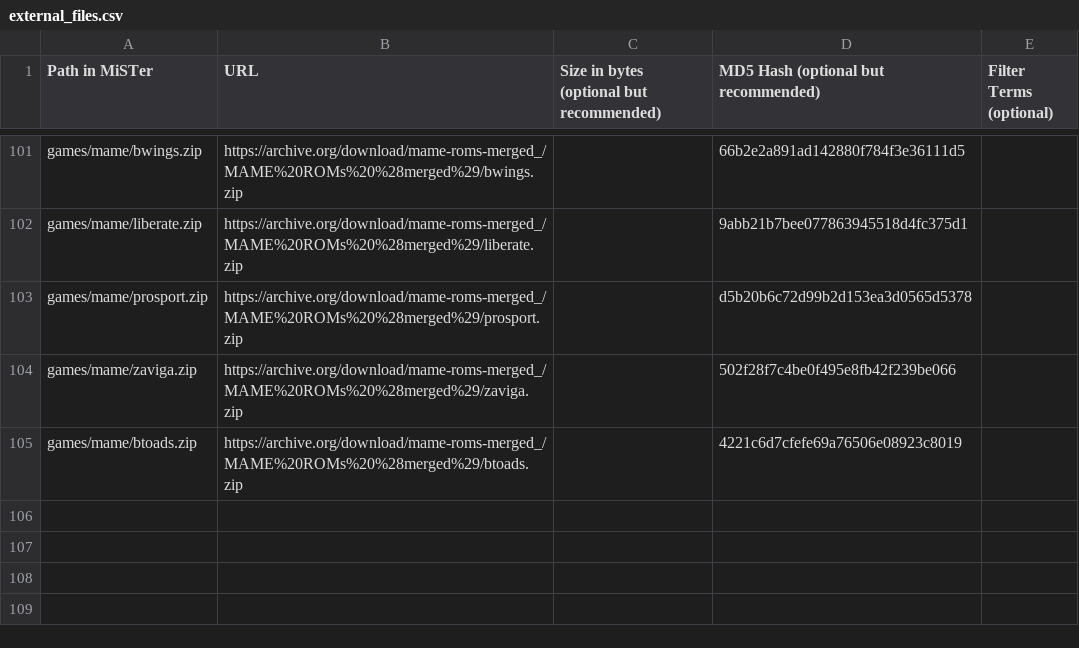
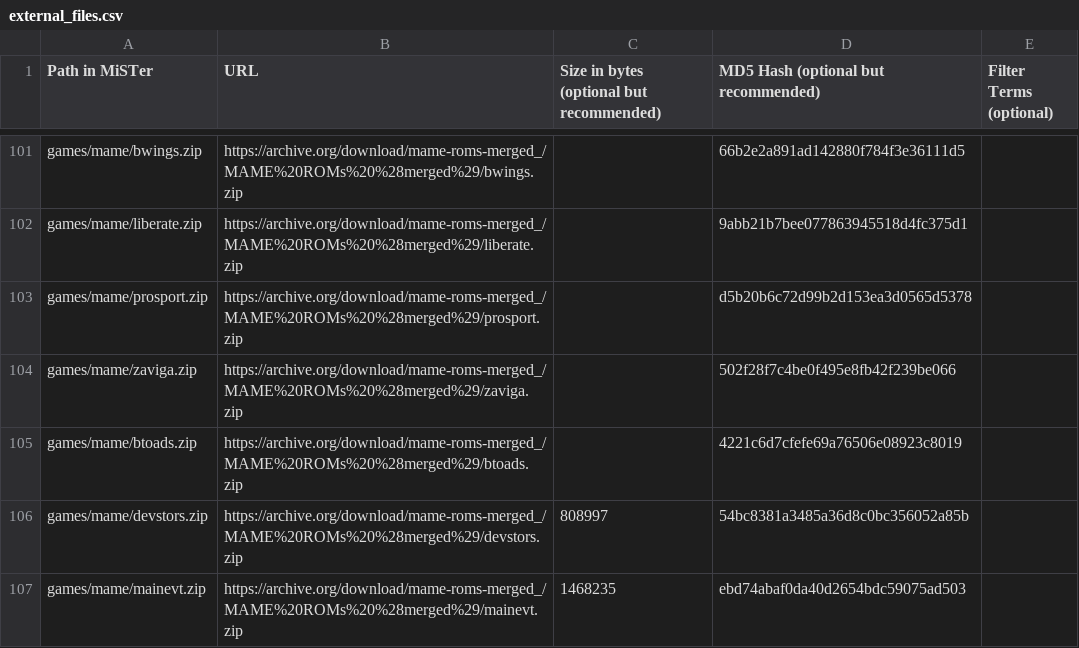
Before and after one commit to OngoGablogian/meatcores, a CSV file: external_files.csv, drawn as a sheet; only a part is shown, gaps mark what is left out.

```diff
--- a/external_files.csv
+++ b/external_files.csv
@@ -105 +105,3 @@ games/mame/zaviga.zip,https://archive.org/download/mame-roms-merged_/MAME%20ROMs
 games/mame/btoads.zip,https://archive.org/download/mame-roms-merged_/MAME%20ROMs%20%28merged%29/btoads.zip,,4221c6d7cfefe69a76506e08923c8019,
+games/mame/devstors.zip,https://archive.org/download/mame-roms-merged_/MAME%20ROMs%20%28merged%29/devstors.zip,808997,54bc8381a3485a36d8c0bc356052a85b,
+games/mame/mainevt.zip,https://archive.org/download/mame-roms-merged_/MAME%20ROMs%20%28merged%29/mainevt.zip,1468235,ebd74abaf0da40d2654bdc59075ad503,
```
Also changed, not shown: 10 other files.
